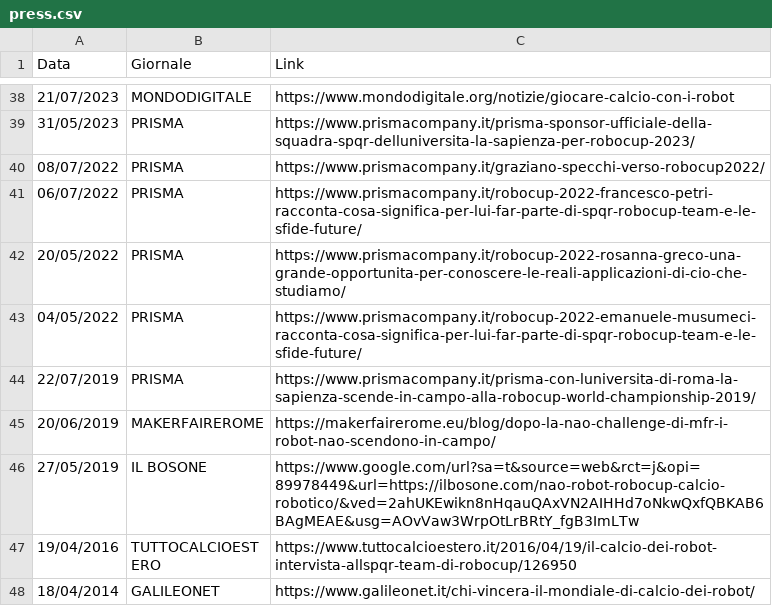
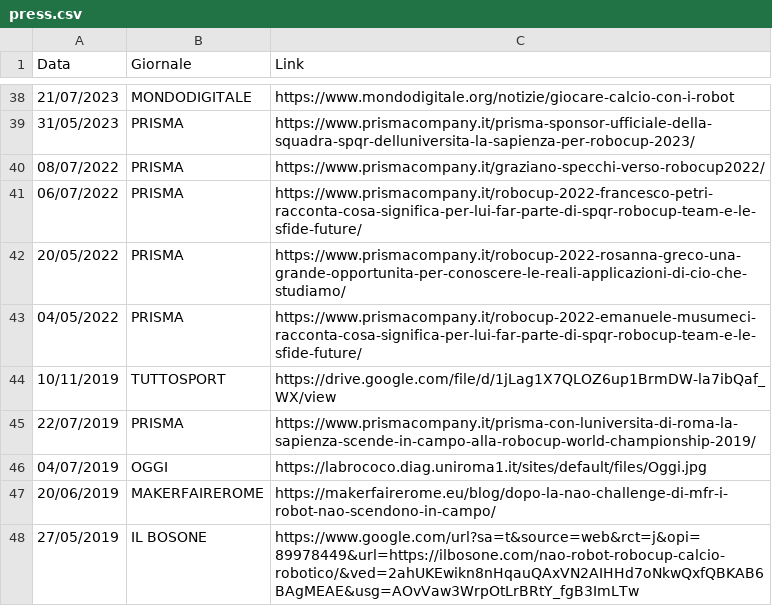
Before and after one commit to SPQRTeam/spqr-team-website, a CSV file: public/assets/press/press.csv, drawn as a sheet; only a part is shown, gaps mark what is left out; the shorter side is filled out with more unchanged rows.

```diff
--- a/public/assets/press/press.csv
+++ b/public/assets/press/press.csv
@@ -43,3 +43,5 @@ Data,Giornale,Link
 04/05/2022,PRISMA,https://www.prismacompany.it/robocup-2022-emanuele-musumeci-racconta-cosa-significa-per-lui-far-parte-di-spqr-robocup-team-e-le-sfide-future/
+10/11/2019,TUTTOSPORT,https://drive.google.com/file/d/1jLag1X7QLOZ6up1BrmDW-la7ibQaf_WX/view
 22/07/2019,PRISMA,https://www.prismacompany.it/prisma-con-luniversita-di-roma-la-sapienza-scende-in-campo-alla-robocup-world-championship-2019/
+04/07/2019,OGGI,https://labrococo.diag.uniroma1.it/sites/default/files/Oggi.jpg
 20/06/2019,MAKERFAIREROME,https://makerfairerome.eu/blog/dopo-la-nao-challenge-di-mfr-i-robot-nao-scendono-in-campo/
```
Also changed, not shown: public/assets/press/tv.csv, 1 other file.
